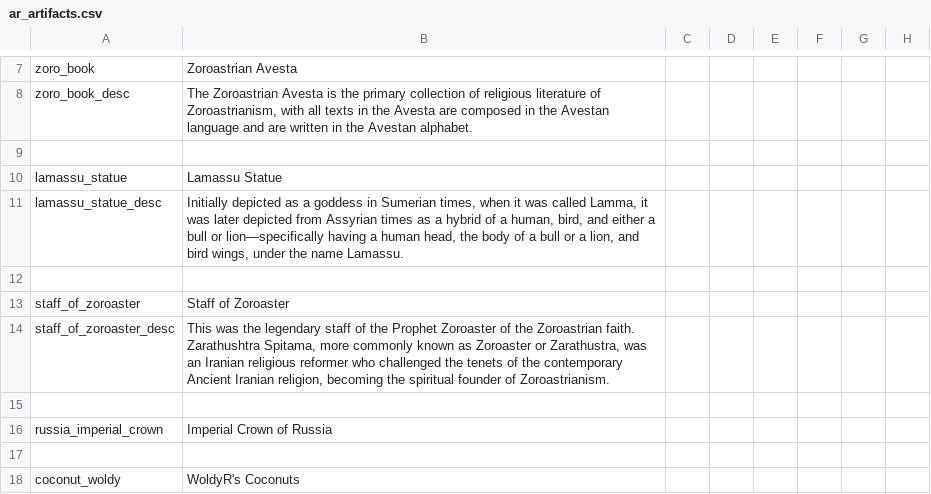
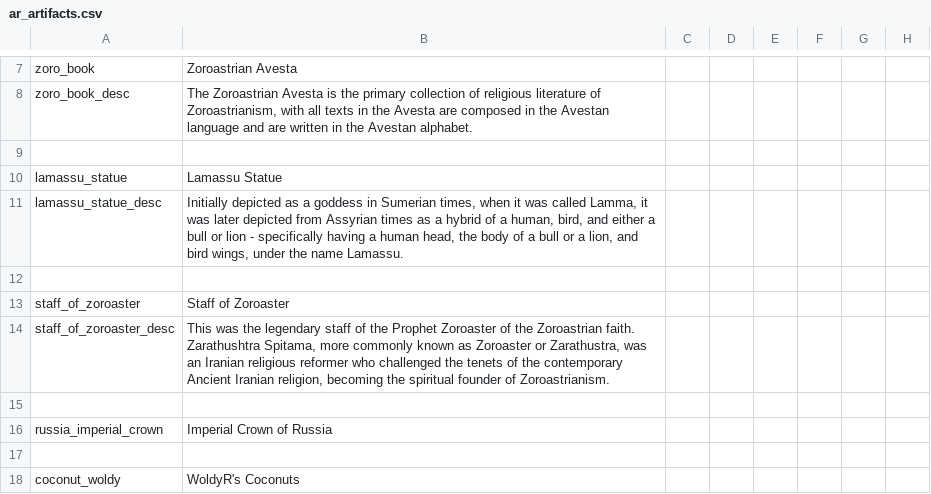
Before and after one commit to Archidemos/extradecisions, a CSV file: localisation/ar_artifacts.csv, drawn as a sheet; only a part is shown, gaps mark what is left out; the diff names each change by its address in the sheet, - before the commit and + after, or states it on an @@ line.

Commit message:
Update ar_artifacts.csv

```diff
--- a/localisation/ar_artifacts.csv
+++ b/localisation/ar_artifacts.csv
-B11: …bull or lion—specifically having a…
+B11: …bull or lion - specifically having a…
```
